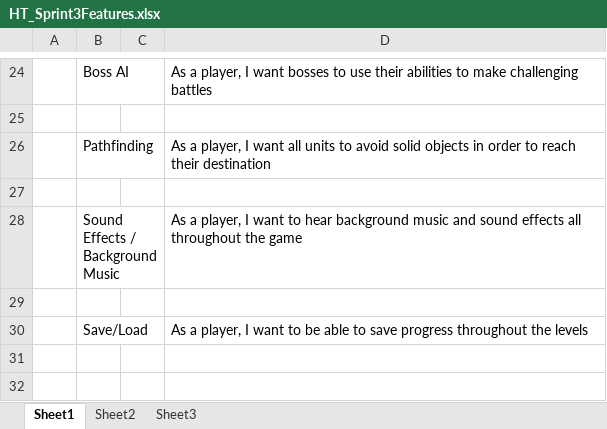
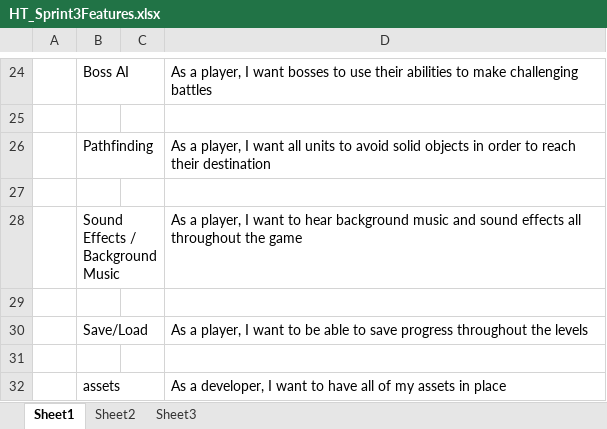
Before and after one commit to tabu34/tht-captainslog, an Excel workbook: HT_Sprint3Features.xlsx, sheet Sheet1, drawn as a sheet; only a part is shown, gaps mark what is left out; values as stored, in another font and other column widths than the file's, no borders; the diff names each change by its address in the sheet, - before the commit and + after, or states it on an @@ line.

```diff
--- a/HT_Sprint3Features.xlsx (sheet Sheet1)
+++ b/HT_Sprint3Features.xlsx (sheet Sheet1)
+row 31: (empty)
+row 32:  | assets |  | As a developer, I want to have all of my assets in place
```
Also changed, not shown: Sprint 1, 2, 3 UserStories.xlsx.
